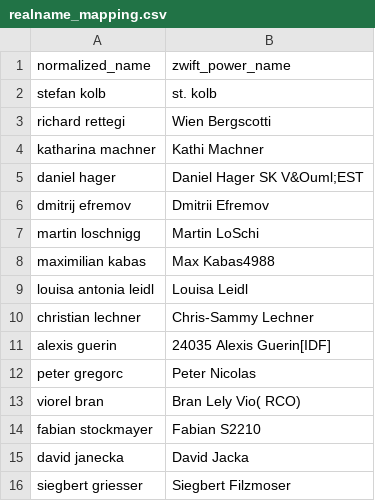
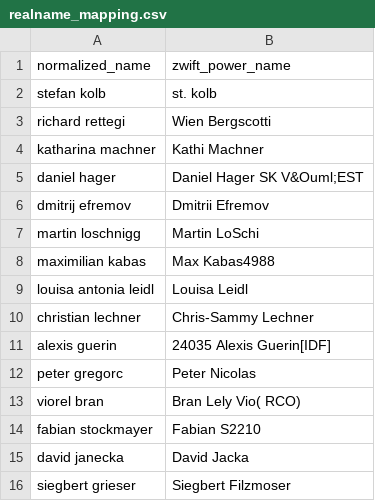
Before and after one commit to ViennaInternationalCyclingClub/vicc.racing, a CSV file: scripts/ecycling-league/realname_mapping.csv, drawn as a sheet.

Commit message:
Fixed spelling of Siegbert

```diff
--- a/scripts/ecycling-league/realname_mapping.csv
+++ b/scripts/ecycling-league/realname_mapping.csv
@@ -15,2 +15,2 @@ fabian stockmayer,Fabian S2210
 david janecka,David Jacka
-siegbert griesser,Siegbert Filzmoser
+siegbert grieser,Siegbert Filzmoser
```
